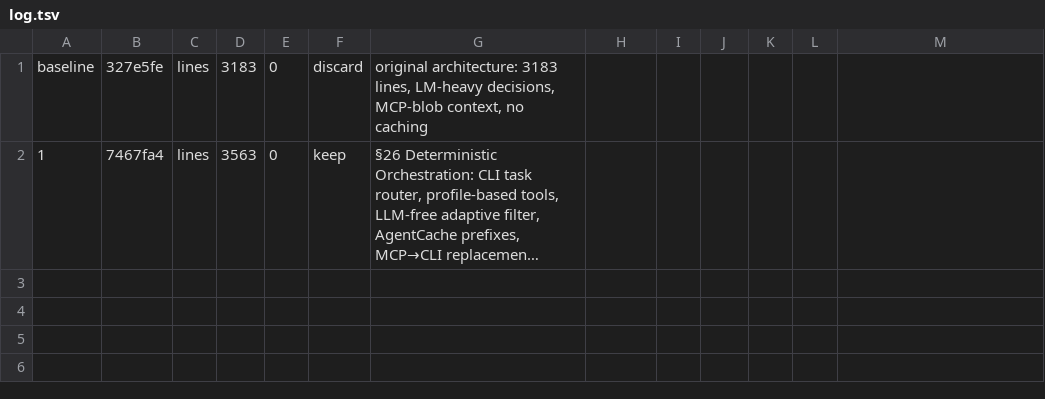
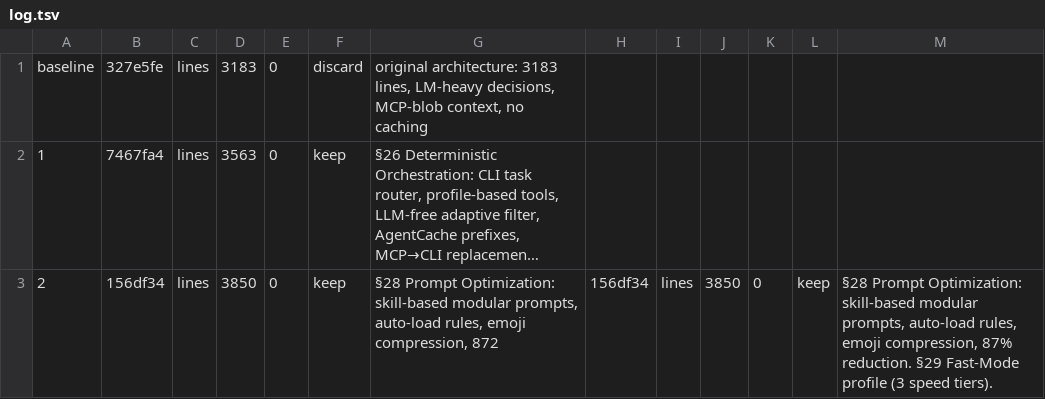
Before and after one commit to Aswin-Ram-K/mastra-agent-system, a TSV file: autocraft/optim-jul9/log.tsv, drawn as a sheet; long unchanged cells end in …; the diff names each change by its address in the sheet, - before the commit and + after, or states it on an @@ line.

Commit message:
Optimization jul9: §28 Prompt Optimization, §29 Fast-Mode (3850 lines)

```diff
--- a/autocraft/optim-jul9/log.tsv
+++ b/autocraft/optim-jul9/log.tsv
+row 3: 2 | 156df34 | lines | 3850 | 0 | keep | §28 Prompt Optimization: skill-based modular prompts, auto-load rules, emoji compression, 872 | 156df34 | lines | 3850 | 0 | keep | §28 Prompt Optimization: skill-based modular prompts, auto-load rules, emoji compression, 87% reduction. §29 Fast-Mode profile (3 speed tiers).
```
Also changed, not shown: 1 other file.
